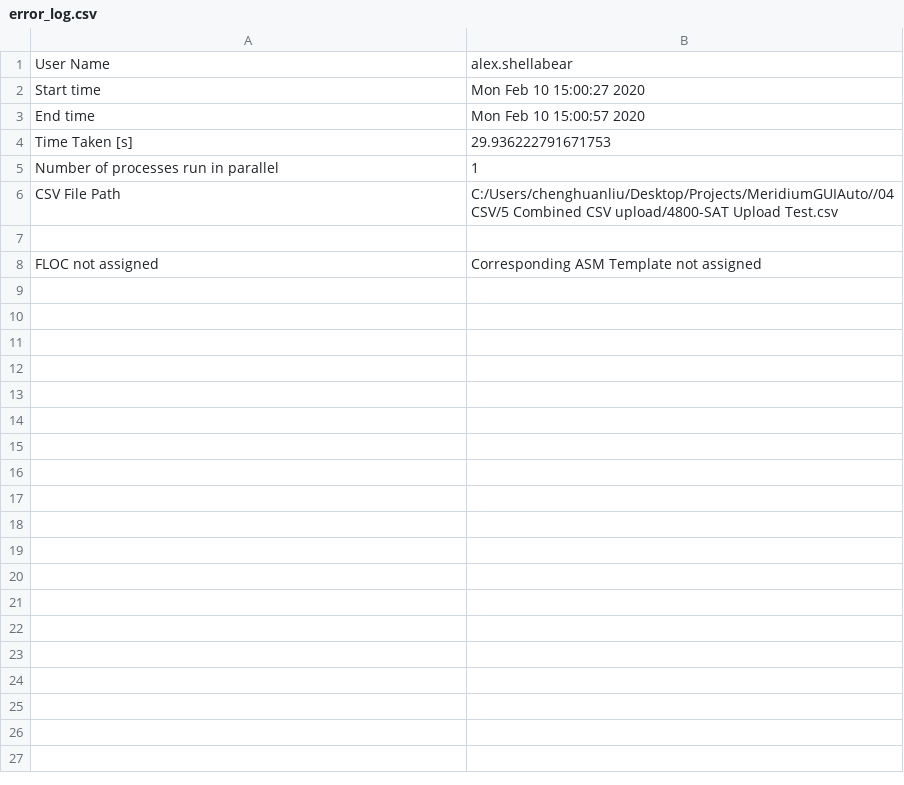
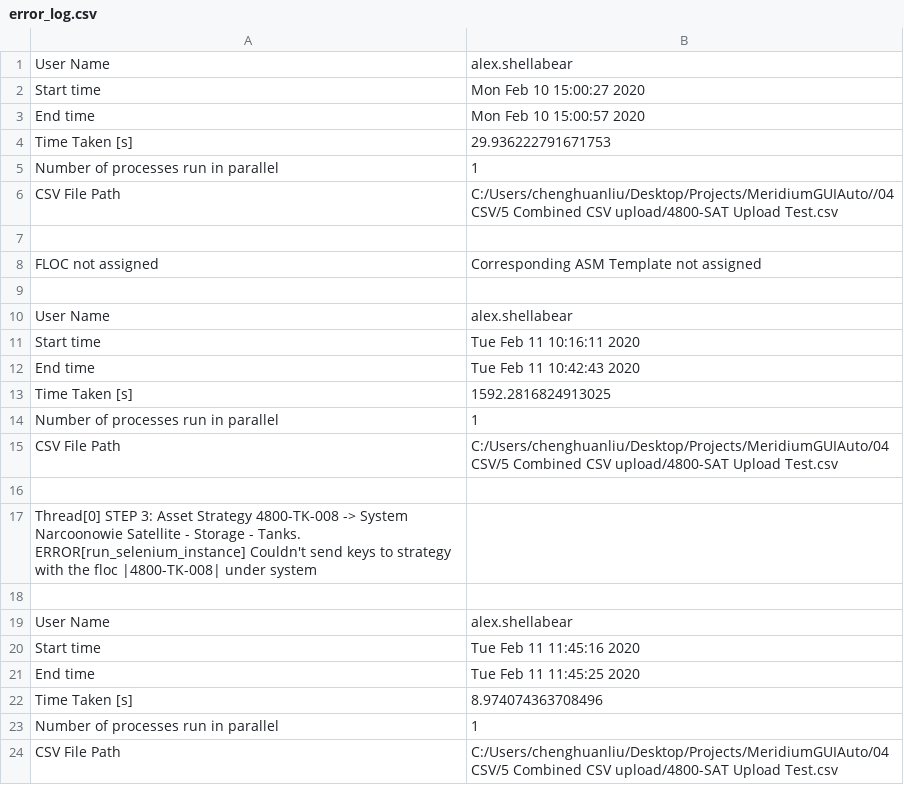
Before and after one commit to Fungungun/MeridiumGUIAuto, a CSV file: 04 CSV/5 Combined CSV upload/error_log.csv, drawn as a sheet.

Commit message:
error log

```diff
--- a/04 CSV/5 Combined CSV upload/error_log.csv
+++ b/04 CSV/5 Combined CSV upload/error_log.csv
@@ -8 +8,17 @@ CSV File Path,C:/Users/chenghuanliu/Desktop/Projects/MeridiumGUIAuto//04 CSV/5 C
 FLOC not assigned,Corresponding ASM Template not assigned
+
+User Name,"alex.shellabear"
+Start time,Tue Feb 11 10:16:11 2020
+End time,Tue Feb 11 10:42:43 2020
+Time Taken [s],1592.2816824913025
+Number of processes run in parallel ,1
+CSV File Path,C:/Users/chenghuanliu/Desktop/Projects/MeridiumGUIAuto/04 CSV/5 Combined CSV upload/4800-SAT Upload Test.csv
+
+Thread[0] STEP 3: Asset Strategy 4800-TK-008 -> System Narcoonowie Satellite - Storage - Tanks. ERROR[run_selenium_instance] Couldn't send keys to strategy with the floc |4800-TK-008| under system
+
+User Name,"alex.shellabear"
+Start time,Tue Feb 11 11:45:16 2020
+End time,Tue Feb 11 11:45:25 2020
+Time Taken [s],8.974074363708496
+Number of processes run in parallel ,1
+CSV File Path,C:/Users/chenghuanliu/Desktop/Projects/MeridiumGUIAuto/04 CSV/5 Combined CSV upload/4800-SAT Upload Test.csv
```
Also changed, not shown: 2 other files.
